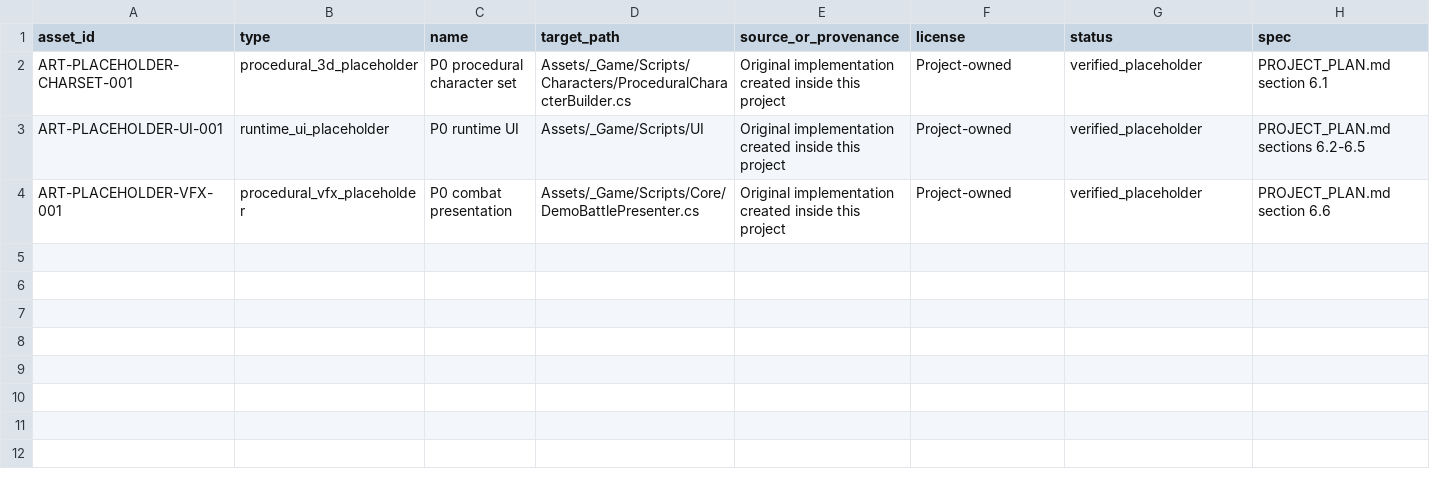
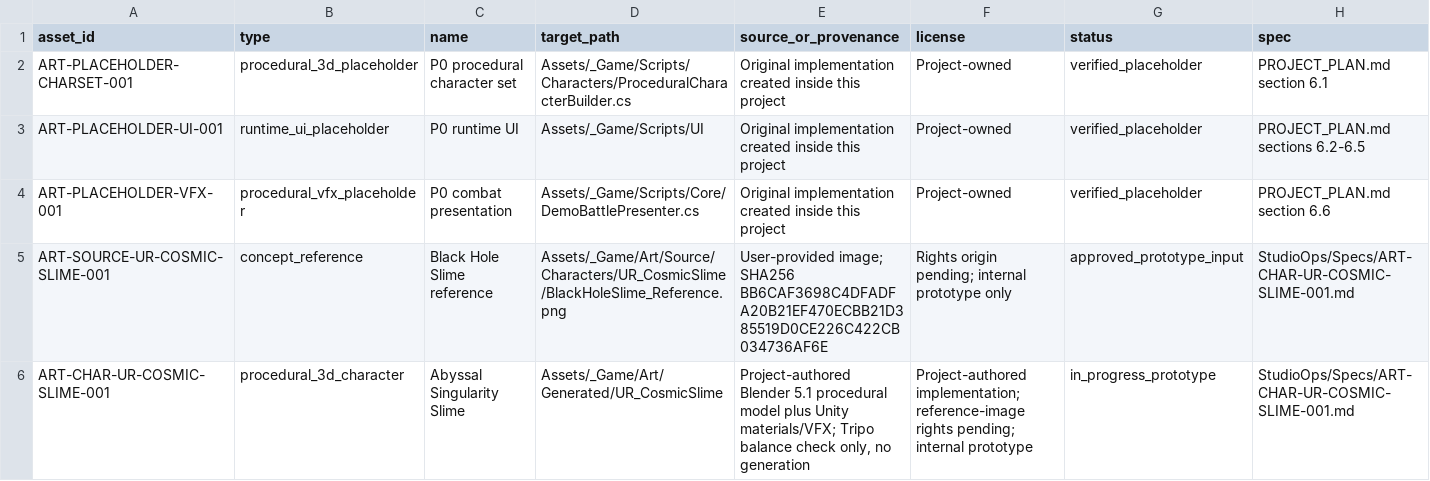
Before and after one commit to GoldenStone929/BubbleMind, a CSV file: StudioOps/ASSET_LEDGER.csv, drawn as a sheet; only a part is shown; rows hold the shown columns only; the diff names each change by its address in the sheet, - before the commit and + after, or states it on an @@ line.

```diff
--- a/StudioOps/ASSET_LEDGER.csv
+++ b/StudioOps/ASSET_LEDGER.csv
+row 5: ART-SOURCE-UR-COSMIC-SLIME-001 | concept_reference | Black Hole Slime reference | Assets/_Game/Art/Source/Characters/UR_CosmicSlime/BlackHoleSlime_Reference.png | User-provided image; SHA256 BB6CAF3698C4DFADFA20B21EF470ECBB21D385519D0CE226C422CB034736AF6E | Rights origin pending; internal prototype only | approved_prototype_input | StudioOps/Specs/ART-CHAR-UR-COSMIC-SLIME-001.md
+row 6: ART-CHAR-UR-COSMIC-SLIME-001 | procedural_3d_character | Abyssal Singularity Slime | Assets/_Game/Art/Generated/UR_CosmicSlime | Project-authored Blender 5.1 procedural model plus Unity materials/VFX; Tripo balance check only, no generation | Project-authored implementation; reference-image rights pending; internal prototype | in_progress_prototype | StudioOps/Specs/ART-CHAR-UR-COSMIC-SLIME-001.md
```
Also changed, not shown: 10 other files.
